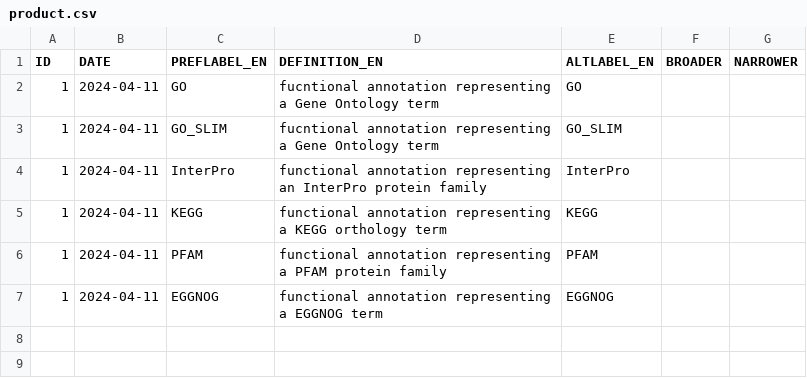
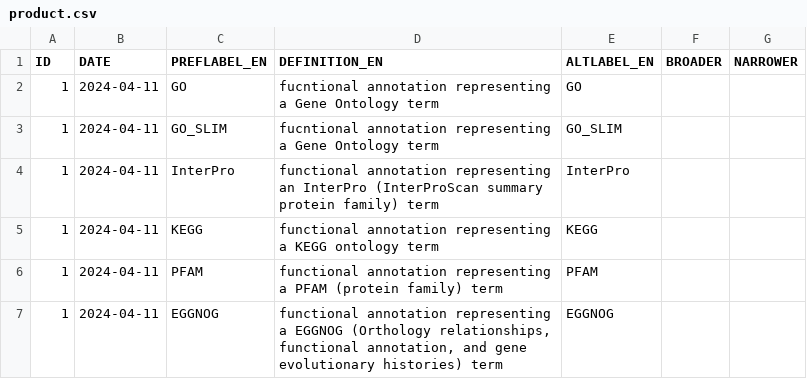
Before and after one commit to emo-bon/ns, a CSV file: product.csv, drawn as a sheet.

Commit message:
Add relevant terms to ontology/vocab (https://github.com/emo-bon/governance-crate/issues/38)

```diff
--- a/product.csv
+++ b/product.csv
@@ -3,5 +3,5 @@
 1,2024-04-11,"GO_SLIM","fucntional annotation representing a Gene Ontology term","GO_SLIM",,
-1,2024-04-11,"InterPro","functional annotation representing an InterPro protein family","InterPro",,
-1,2024-04-11,"KEGG","functional annotation representing a KEGG orthology term","KEGG",,
-1,2024-04-11,"PFAM","functional annotation representing a PFAM protein family","PFAM",,
-1,2024-04-11,"EGGNOG","functional annotation representing a EGGNOG term","EGGNOG",,
+1,2024-04-11,"InterPro","functional annotation representing an InterPro (InterProScan summary protein family) term","InterPro",,
+1,2024-04-11,"KEGG","functional annotation representing a KEGG ontology term","KEGG",,
+1,2024-04-11,"PFAM","functional annotation representing a PFAM (protein family) term","PFAM",,
+1,2024-04-11,"EGGNOG","functional annotation representing a EGGNOG (Orthology relationships, functional annotation, and gene evolutionary histories) term","EGGNOG",,
```
Also changed, not shown: 1 other file.
